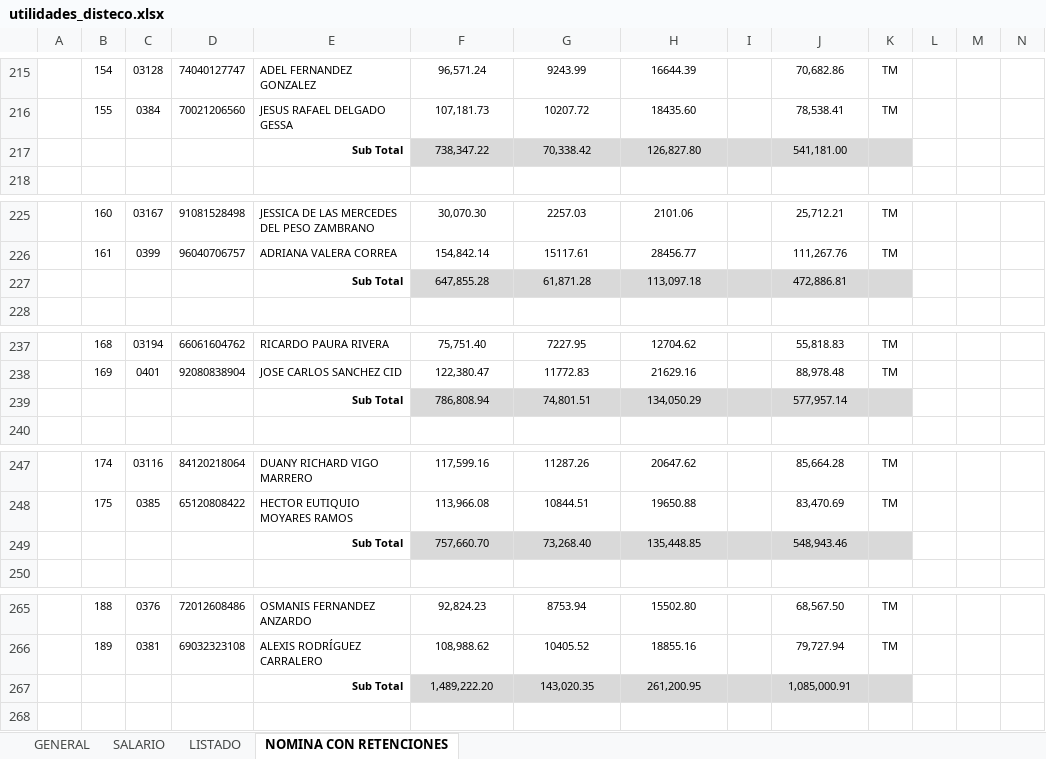
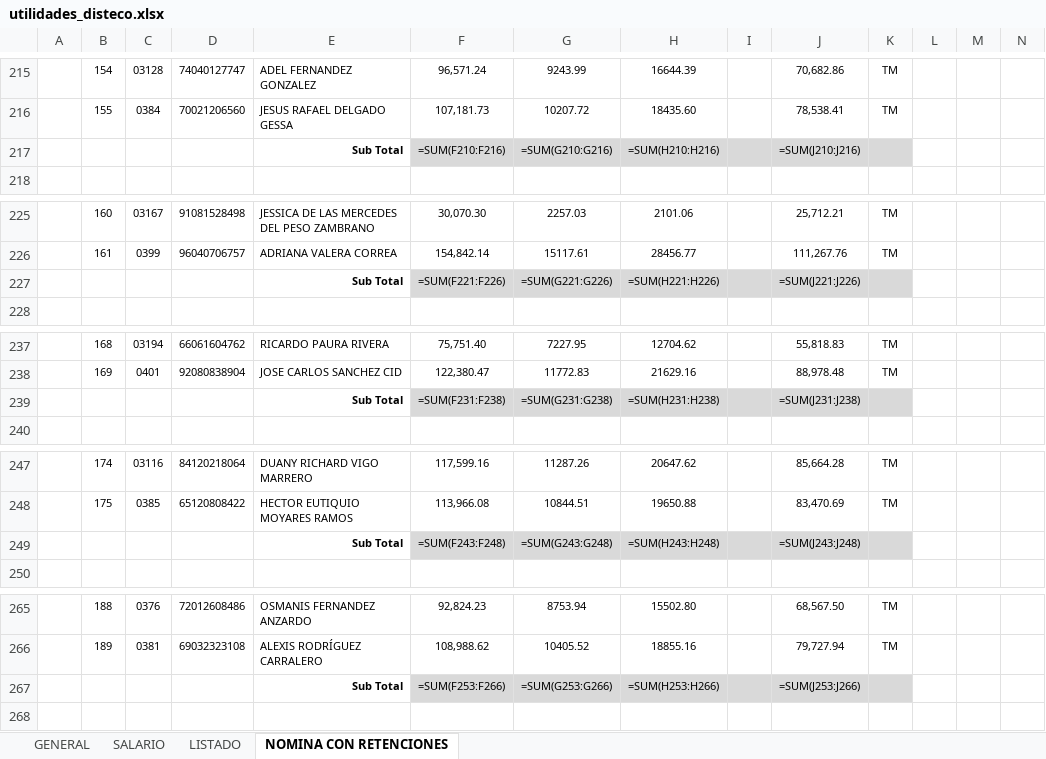
Before and after one commit to rannielRS/pythonproject, an Excel workbook: app-RRHH/file/utilidades_disteco.xlsx, sheet NOMINA CON RETENCIONES, drawn as a sheet; only a part is shown, gaps mark what is left out; values as stored, in another font and other column widths than the file's, no borders; formulas without a stored value are shown as written; removed rows and columns are numbered as before the commit, all else as after; rows hold the shown columns only; the diff covers the shown part only; the diff names each change by its address in the sheet, - before the commit and + after, or states it on an @@ line.

```diff
--- a/app-RRHH/file/utilidades_disteco.xlsx (sheet NOMINA CON RETENCIONES)
+++ b/app-RRHH/file/utilidades_disteco.xlsx (sheet NOMINA CON RETENCIONES)
-row 217:  |  |  |  | Sub Total | 738,347.22 | 70,338.42 | 126,827.80 |  | 541,181.00
+row 217:  |  |  |  | Sub Total | =SUM(F210:F216) | =SUM(G210:G216) | =SUM(H210:H216) |  | =SUM(J210:J216)
-row 227:  |  |  |  | Sub Total | 647,855.28 | 61,871.28 | 113,097.18 |  | 472,886.81
+row 227:  |  |  |  | Sub Total | =SUM(F221:F226) | =SUM(G221:G226) | =SUM(H221:H226) |  | =SUM(J221:J226)
-row 239:  |  |  |  | Sub Total | 786,808.94 | 74,801.51 | 134,050.29 |  | 577,957.14
+row 239:  |  |  |  | Sub Total | =SUM(F231:F238) | =SUM(G231:G238) | =SUM(H231:H238) |  | =SUM(J231:J238)
-row 249:  |  |  |  | Sub Total | 757,660.70 | 73,268.40 | 135,448.85 |  | 548,943.46
+row 249:  |  |  |  | Sub Total | =SUM(F243:F248) | =SUM(G243:G248) | =SUM(H243:H248) |  | =SUM(J243:J248)
-row 267:  |  |  |  | Sub Total | 1,489,222.20 | 143,020.35 | 261,200.95 |  | 1,085,000.91
+row 267:  |  |  |  | Sub Total | =SUM(F253:F266) | =SUM(G253:G266) | =SUM(H253:H266) |  | =SUM(J253:J266)
```
Also changed, not shown: 20 added rows, 20 removed rows and 12 edited cells elsewhere in this sheet, sheet GENERAL, sheet SALARIO, sheet LISTADO, formulas that keep their value, charts or pictures, app-RRHH/file/Plantillas/evaluacion.xlsx, app-RRHH/file/Plantillas/list_trabajadores.xlsx, 15 other files.
